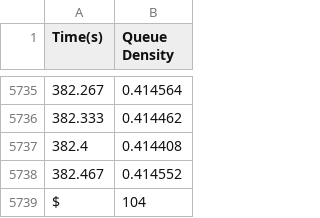
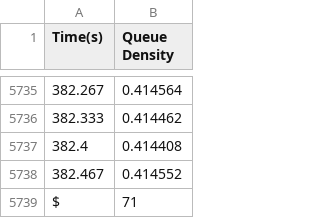
Before and after one commit to its-sachin/COP290, a CSV file: Assignment1/Subtask3/graph.csv, drawn as a sheet; only a part is shown, gaps mark what is left out.

Commit message:
instant graph for tseting

```diff
--- a/Assignment1/Subtask3/graph.csv
+++ b/Assignment1/Subtask3/graph.csv
@@ -5738,2 +5738,2 @@ Time(s),Queue Density
 382.467,0.414552
-$,104
+$,71
```
Also changed, not shown: 4 other files.
